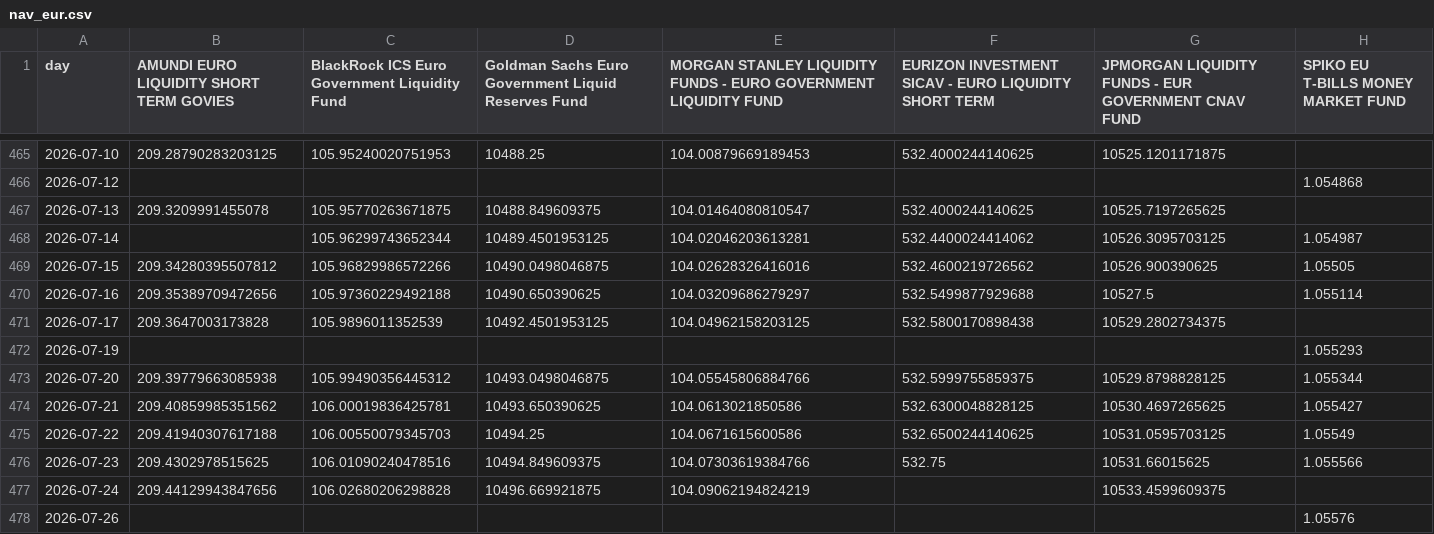
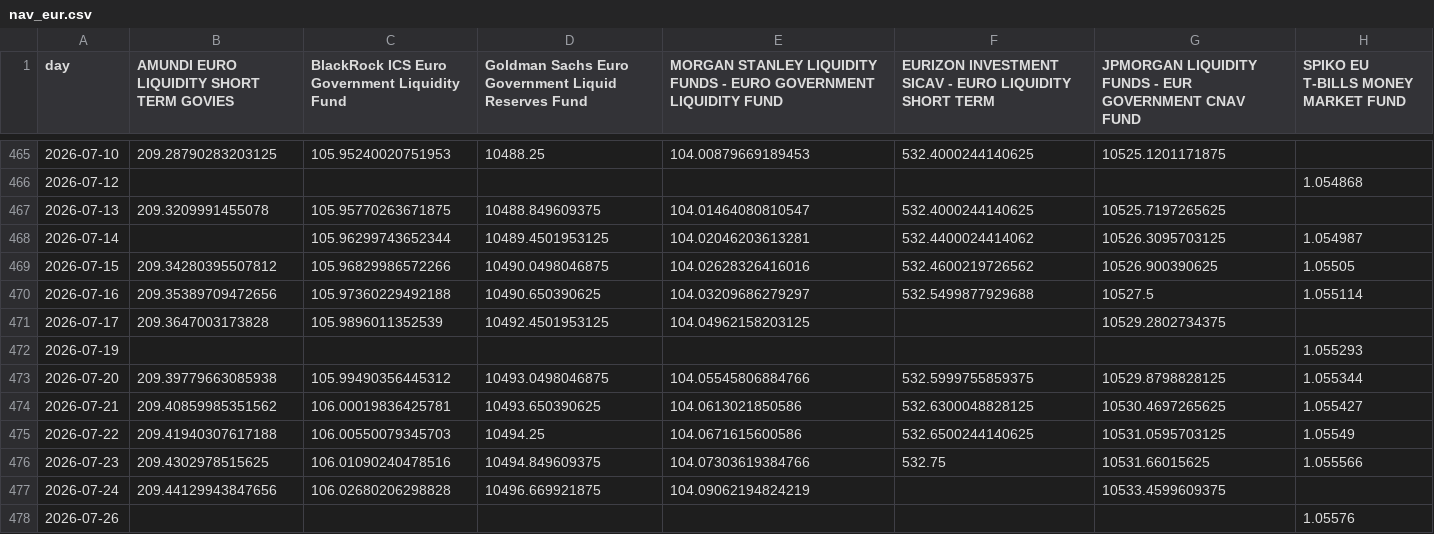
Before and after one commit to Walbrex31/daily-nav, a CSV file: nav_eur.csv, drawn as a sheet; only a part is shown, gaps mark what is left out.

```diff
--- a/nav_eur.csv
+++ b/nav_eur.csv
@@ -470,3 +470,3 @@ day,AMUNDI EURO LIQUIDITY SHORT TERM GOVIES,BlackRock ICS Euro Government Liquid
 2026-07-16,209.35389709472656,105.97360229492188,10490.650390625,104.03209686279297,532.5499877929688,10527.5,1.055114
-2026-07-17,209.3647003173828,105.9896011352539,10492.4501953125,104.04962158203125,532.5800170898438,10529.2802734375,
+2026-07-17,209.3647003173828,105.9896011352539,10492.4501953125,104.04962158203125,,10529.2802734375,
 2026-07-19,,,,,,,1.055293
```
Also changed, not shown: nav_usd.csv, 2 other files.
